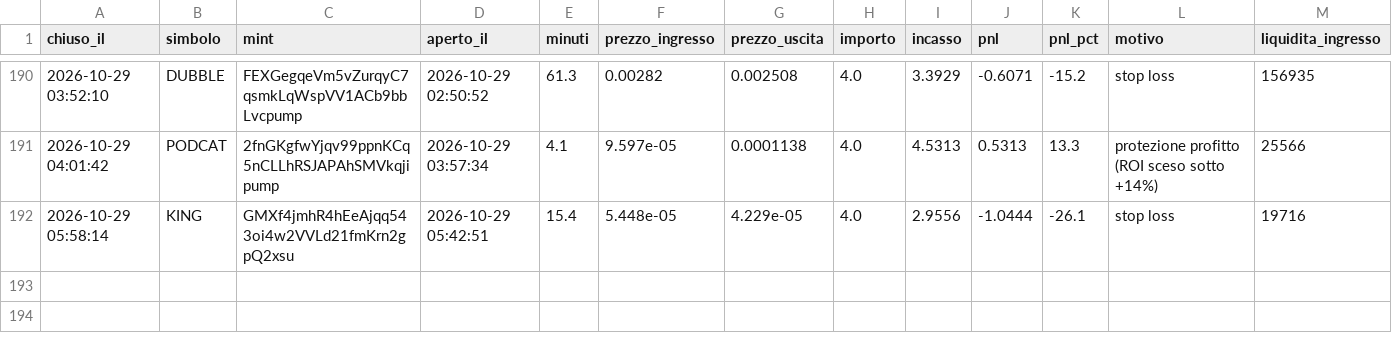
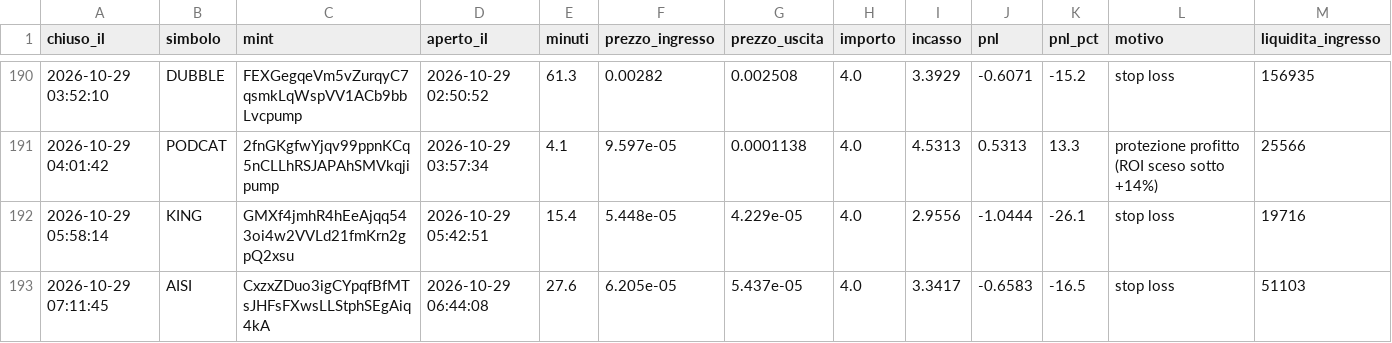
Before and after one commit to rniko1508-ui/Paper-bot, a CSV file: trades.csv, drawn as a sheet; only a part is shown, gaps mark what is left out; the diff names each change by its address in the sheet, - before the commit and + after, or states it on an @@ line.

```diff
--- a/trades.csv
+++ b/trades.csv
+row 193: 2026-10-29 07:11:45 | AISI | CxzxZDuo3igCYpqfBfMTsJHFsFXwsLLStphSEgAiq4kA | 2026-10-29 06:44:08 | 27.6 | 6.205e-05 | 5.437e-05 | 4.0 | 3.3417 | -0.6583 | -16.5 | stop loss | 51103
```
Also changed, not shown: 3 other files.
